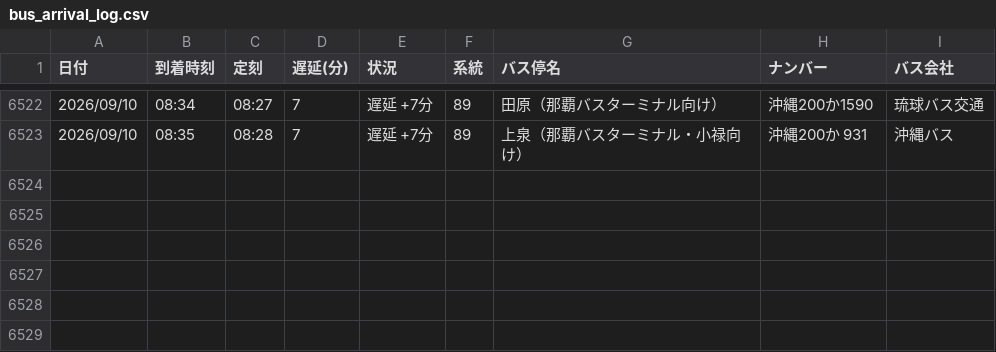
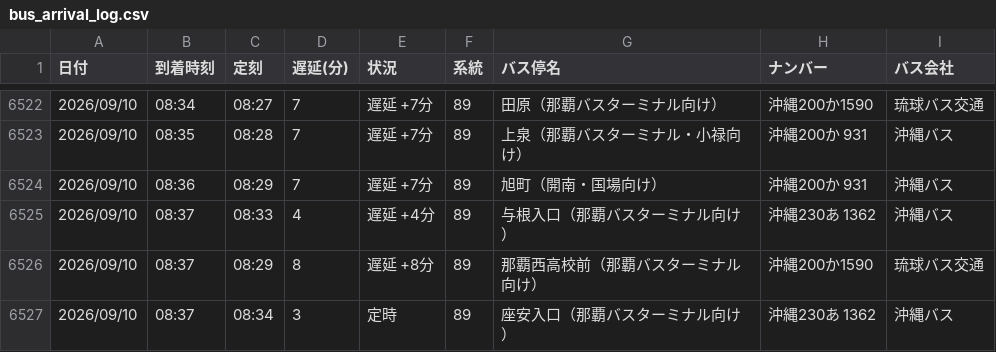
Before and after one commit to uy819/bus-analysis, a CSV file: bus_arrival_log.csv, drawn as a sheet; only a part is shown, gaps mark what is left out; the diff names each change by its address in the sheet, - before the commit and + after, or states it on an @@ line.

```diff
--- a/bus_arrival_log.csv
+++ b/bus_arrival_log.csv
+row 6524: 2026/09/10 | 08:36 | 08:29 | 7 | 遅延 +7分 | 89 | 旭町（開南・国場向け） | 沖縄200か 931 | 沖縄バス
+row 6525: 2026/09/10 | 08:37 | 08:33 | 4 | 遅延 +4分 | 89 | 与根入口（那覇バスターミナル向け） | 沖縄230あ 1362 | 沖縄バス
+row 6526: 2026/09/10 | 08:37 | 08:29 | 8 | 遅延 +8分 | 89 | 那覇西高校前（那覇バスターミナル向け） | 沖縄200か1590 | 琉球バス交通
+row 6527: 2026/09/10 | 08:37 | 08:34 | 3 | 定時 | 89 | 座安入口（那覇バスターミナル向け） | 沖縄230あ 1362 | 沖縄バス
```
Also changed, not shown: 1 other file.
